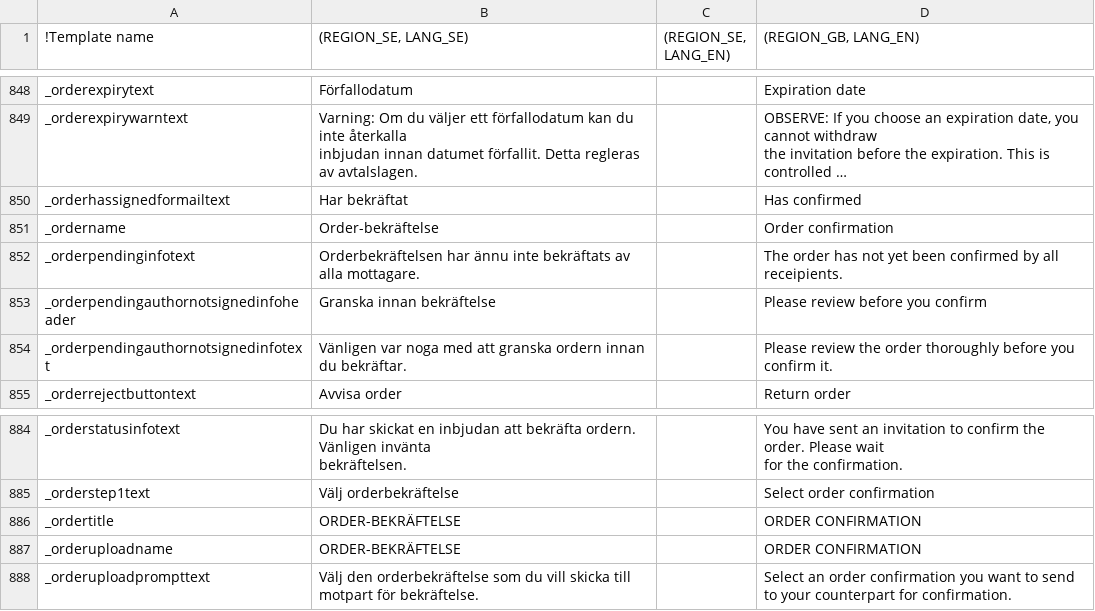
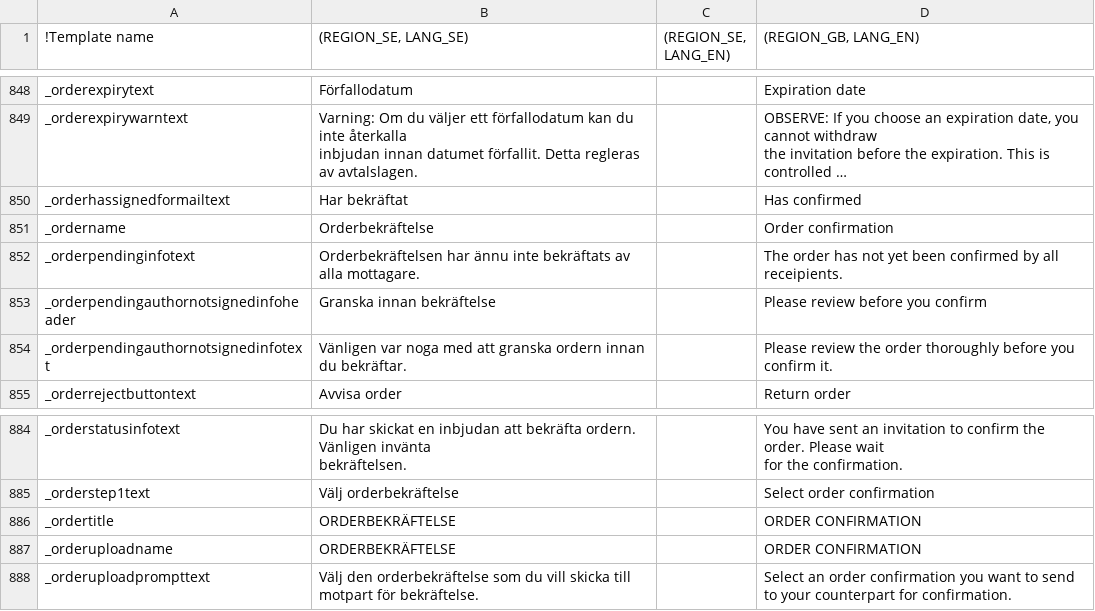
Before and after one commit to scrive/scrive-apidocs, a CSV file: texts/everything.csv, drawn as a sheet; only a part is shown, gaps mark what is left out; long unchanged cells end in …; the diff names each change by its address in the sheet, - before the commit and + after, or states it on an @@ line.

Commit message:
make sure orderbekräftelse is never hyphenated, cos lukas hates it.  then remove uppercasing on upload page so doc types fit.

```diff
--- a/texts/everything.csv
+++ b/texts/everything.csv
-B851 ((REGION_SE, LANG_SE)): Order-bekräftelse
+B851 ((REGION_SE, LANG_SE)): Orderbekräftelse
-B886:B887 ((REGION_SE, LANG_SE)): ORDER-BEKRÄFTELSE
+B886:B887 ((REGION_SE, LANG_SE)): ORDERBEKRÄFTELSE
```
Also changed, not shown: 1 other file.
